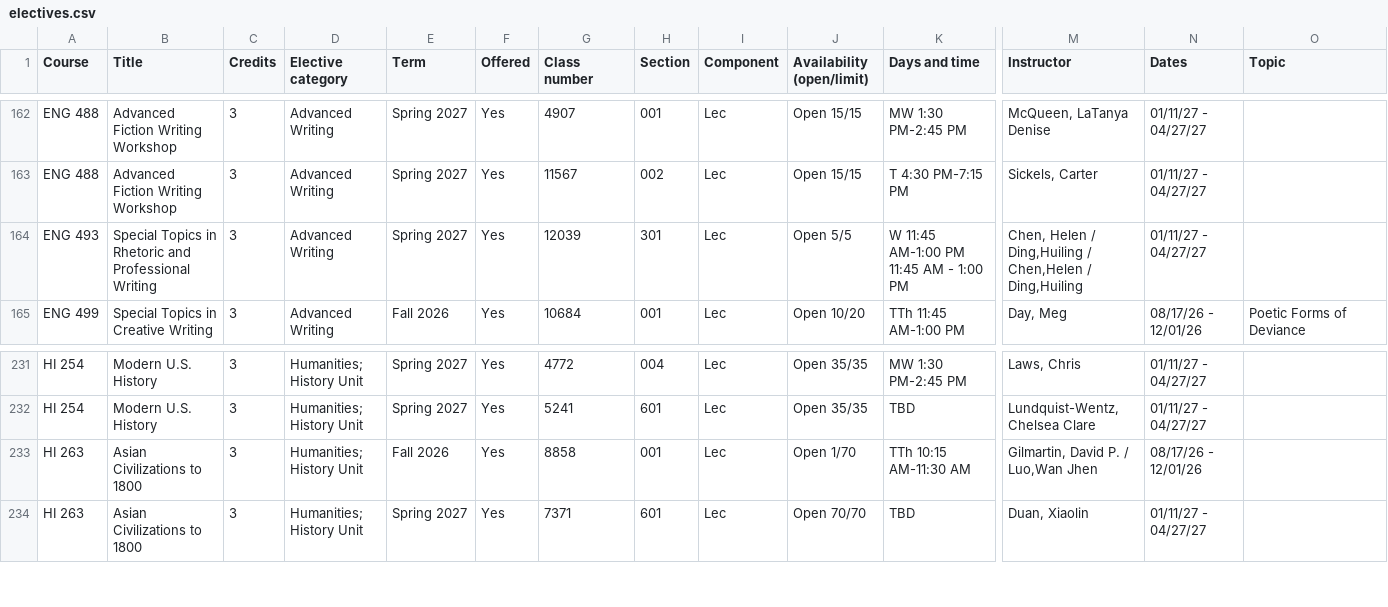
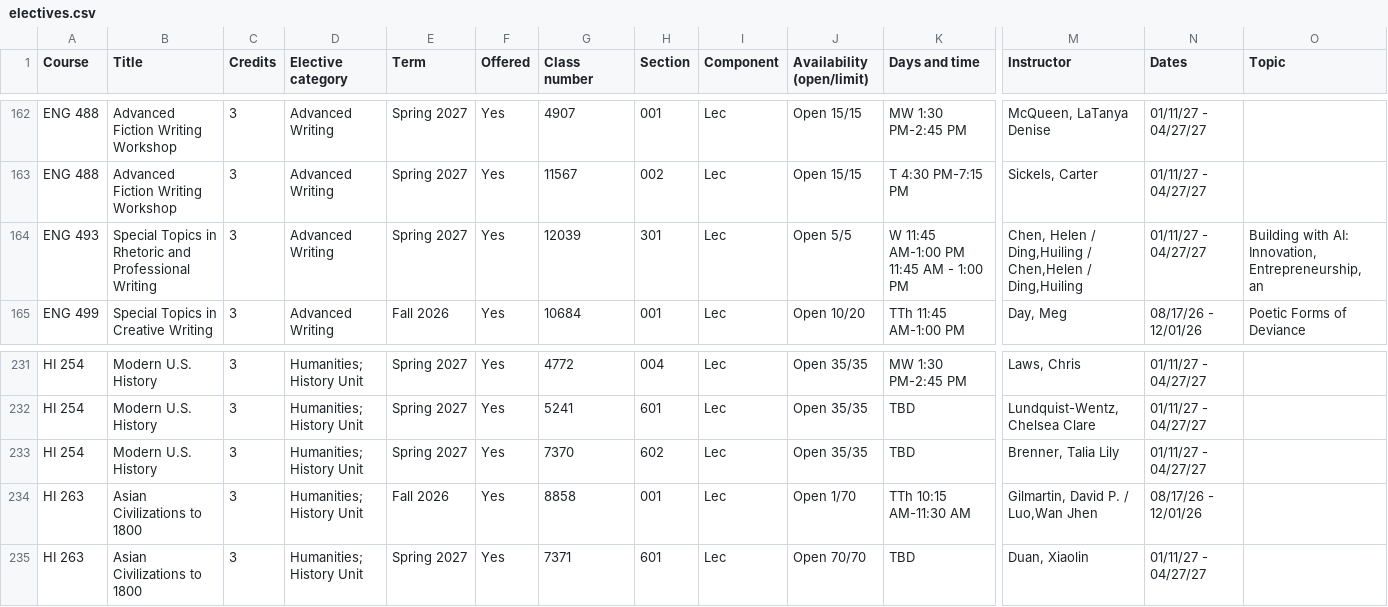
Before and after one commit to atb1982/design-studies-electives, a CSV file: data/electives.csv, drawn as a sheet; only a part is shown, gaps mark what is left out; rows hold the shown columns only; the diff names each change by its address in the sheet, - before the commit and + after, or states it on an @@ line.

```diff
--- a/data/electives.csv
+++ b/data/electives.csv
-O164 (Topic): (empty)
+O164 (Topic): Building with AI: Innovation, Entrepreneurship, an
+row 233: HI 254 | Modern U.S. History | 3 | Humanities; History Unit | Spring 2027 | Yes | 7370 | 602 | Lec | Open 35/35 | TBD | Brenner, Talia Lily | 01/11/27 - 04/27/27
```
Also changed, not shown: 3 other files.
